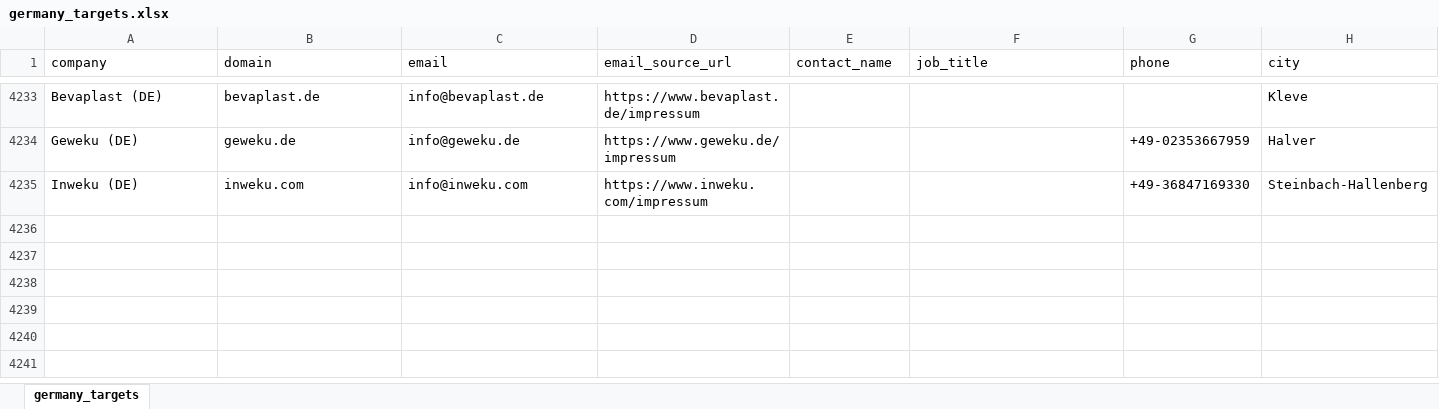
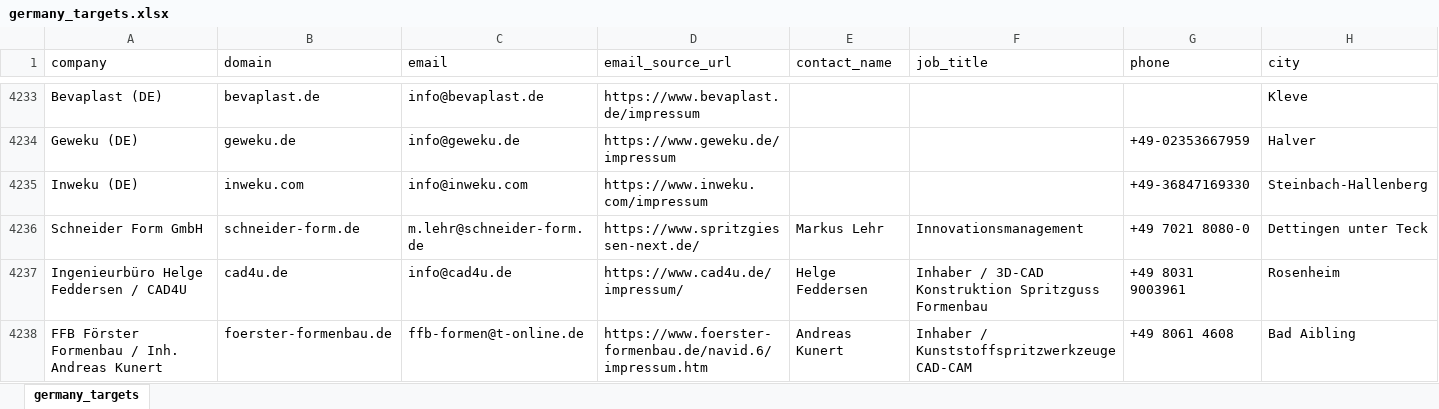
Before and after one commit to lee-lwj/ai, an Excel workbook: mouldible-export-ai/data/germany_targets.xlsx, sheet germany_targets, drawn as a sheet; only a part is shown, gaps mark what is left out; values as stored, in another font and other column widths than the file's, no borders; rows hold the shown columns only; the diff names each change by its address in the sheet, - before the commit and + after, or states it on an @@ line.

```diff
--- a/mouldible-export-ai/data/germany_targets.xlsx (sheet germany_targets)
+++ b/mouldible-export-ai/data/germany_targets.xlsx (sheet germany_targets)
+row 4236: Schneider Form GmbH | schneider-form.de | m.lehr@schneider-form.de | https://www.spritzgiessen-next.de/ | Markus Lehr | Innovationsmanagement | +49 7021 8080-0 | Dettingen unter Teck
+row 4237: Ingenieurbüro Helge Feddersen / CAD4U | cad4u.de | info@cad4u.de | https://www.cad4u.de/impressum/ | Helge Feddersen | Inhaber / 3D-CAD Konstruktion Spritzguss Formenbau | +49 8031 9003961 | Rosenheim
+row 4238: FFB Förster Formenbau / Inh. Andreas Kunert | foerster-formenbau.de | ffb-formen@t-online.de | https://www.foerster-formenbau.de/navid.6/impressum.htm | Andreas Kunert | Inhaber / Kunststoffspritzwerkzeuge CAD-CAM | +49 8061 4608 | Bad Aibling
```
Also changed, not shown: 7 other files.
